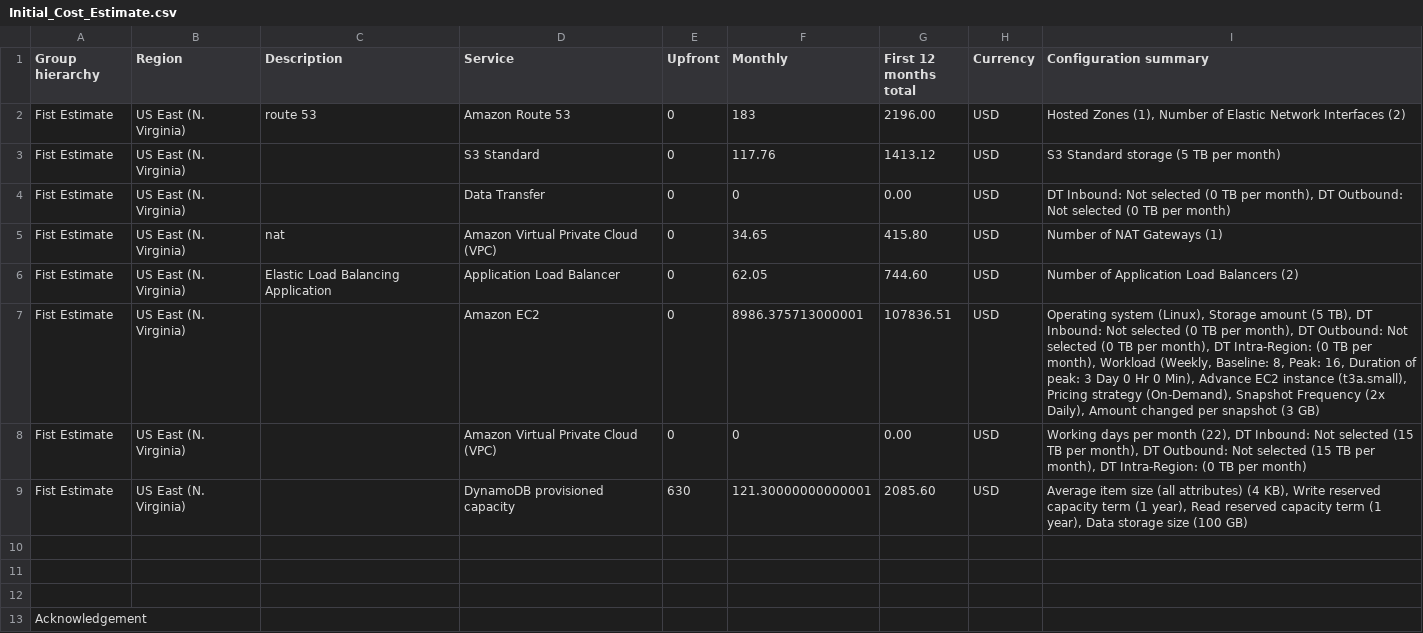
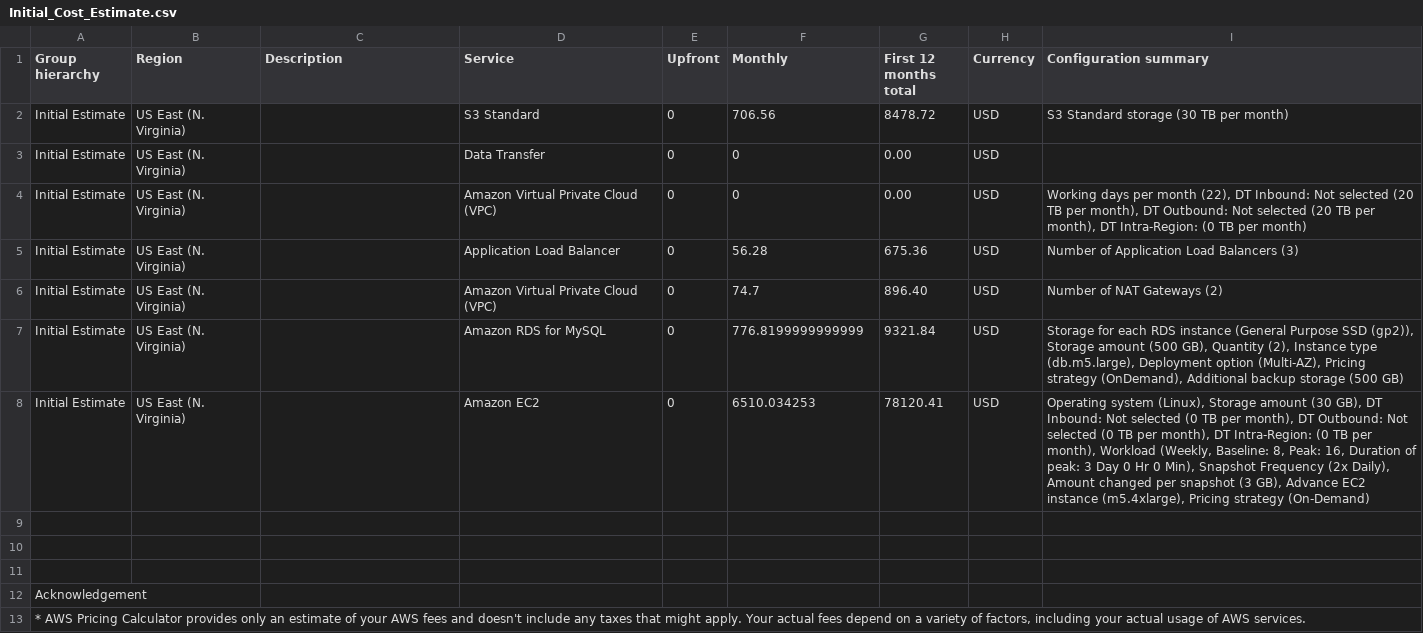
Before and after one commit to brunabarbosa/aws-nanodegree, a CSV file: Initial_Cost_Estimate.csv, drawn as a sheet; only a part is shown; the shorter side is filled out with more unchanged rows.

```diff
--- a/Initial_Cost_Estimate.csv
+++ b/Initial_Cost_Estimate.csv
@@ -1,10 +1,9 @@
 Group hierarchy,Region,Description,Service,Upfront,Monthly,First 12 months total,Currency,Configuration summary
-Fist Estimate,US East (N. Virginia),route 53,Amazon Route 53,0,183,2196.00,USD,"Hosted Zones (1), Number of Elastic Network Interfaces (2)"
-Fist Estimate,US East (N. Virginia),,S3 Standard,0,117.76,1413.12,USD,S3 Standard storage (5 TB per month)
-Fist Estimate,US East (N. Virginia),,Data Transfer,0,0,0.00,USD,"DT Inbound: Not selected (0 TB per month), DT Outbound: Not selected (0 TB per month)"
-Fist Estimate,US East (N. Virginia),nat ,Amazon Virtual Private Cloud (VPC),0,34.65,415.80,USD,Number of NAT Gateways (1)
-Fist Estimate,US East (N. Virginia),Elastic Load Balancing Application,Application Load Balancer,0,62.05,744.60,USD,Number of Application Load Balancers (2)
-Fist Estimate,US East (N. Virginia),,Amazon EC2,0,8986.375713000001,107836.51,USD,"Operating system (Linux), Storage amount (5 TB), DT Inbound: Not selected (0 TB per month), DT Outbound: Not selected (0 TB per month), DT Intra-Region: (0 TB per month), Workload (Weekly, Baseline: 8, Peak: 16, Duration of peak: 3 Day 0 Hr 0 Min), Advance EC2 instance (t3a.small), Pricing strategy (On-Demand), Snapshot Frequency (2x Daily), Amount changed per snapshot (3 GB)"
-Fist Estimate,US East (N. Virginia),,Amazon Virtual Private Cloud (VPC),0,0,0.00,USD,"Working days per month (22), DT Inbound: Not selected (15 TB per month), DT Outbound: Not selected (15 TB per month), DT Intra-Region: (0 TB per month)"
-Fist Estimate,US East (N. Virginia),,DynamoDB provisioned capacity,630,121.30000000000001,2085.60,USD,"Average item size (all attributes) (4 KB), Write reserved capacity term (1 year), Read reserved capacity term (1 year), Data storage size (100 GB)"
+Initial Estimate,US East (N. Virginia),,S3 Standard,0,706.56,8478.72,USD,S3 Standard storage (30 TB per month)
+Initial Estimate,US East (N. Virginia),,Data Transfer,0,0,0.00,USD,
+Initial Estimate,US East (N. Virginia),,Amazon Virtual Private Cloud (VPC),0,0,0.00,USD,"Working days per month (22), DT Inbound: Not selected (20 TB per month), DT Outbound: Not selected (20 TB per month), DT Intra-Region: (0 TB per month)"
+Initial Estimate,US East (N. Virginia),,Application Load Balancer,0,56.28,675.36,USD,Number of Application Load Balancers (3)
+Initial Estimate,US East (N. Virginia),,Amazon Virtual Private Cloud (VPC),0,74.7,896.40,USD,Number of NAT Gateways (2)
+Initial Estimate,US East (N. Virginia),,Amazon RDS for MySQL,0,776.8199999999999,9321.84,USD,"Storage for each RDS instance (General Purpose SSD (gp2)), Storage amount (500 GB), Quantity (2), Instance type (db.m5.large), Deployment option (Multi-AZ), Pricing strategy (OnDemand), Additional backup storage (500 GB)"
+Initial Estimate,US East (N. Virginia),,Amazon EC2,0,6510.034253,78120.41,USD,"Operating system (Linux), Storage amount (30 GB), DT Inbound: Not selected (0 TB per month), DT Outbound: Not selected (0 TB per month), DT Intra-Region: (0 TB per month), Workload (Weekly, Baseline: 8, Peak: 16, Duration of peak: 3 Day 0 Hr 0 Min), Snapshot Frequency (2x Daily), Amount changed per snapshot (3 GB), Advance EC2 instance (m5.4xlarge), Pricing strategy (On-Demand)"
 
```
Also changed, not shown: 9 other files.
